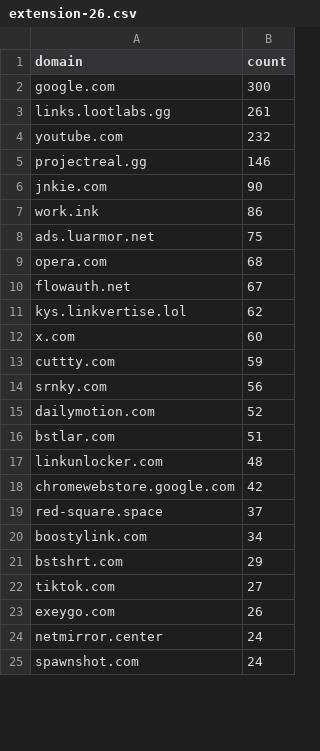
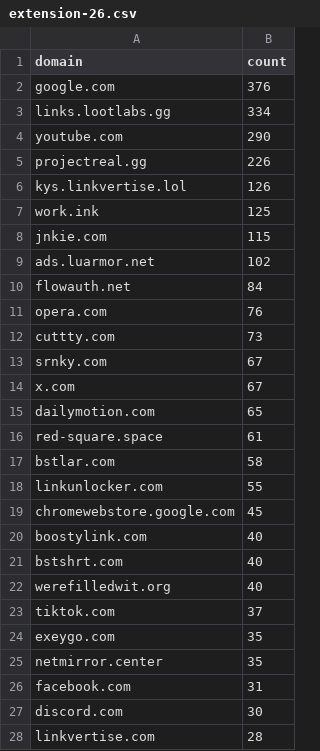
Before and after one commit to meganerasam/blocklist-v4, a CSV file: sources/extension/whitelist/raw/extension-26.csv, drawn as a sheet; only a part is shown; the shorter side is filled out with more unchanged rows; the diff covers the shown part only.

```diff
--- a/sources/extension/whitelist/raw/extension-26.csv
+++ b/sources/extension/whitelist/raw/extension-26.csv
@@ -1,24 +1,28 @@
 domain,count
-google.com,300
-links.lootlabs.gg,261
-youtube.com,232
-projectreal.gg,146
-jnkie.com,90
-work.ink,86
-ads.luarmor.net,75
-opera.com,68
-flowauth.net,67
-kys.linkvertise.lol,62
-x.com,60
-cuttty.com,59
-srnky.com,56
-dailymotion.com,52
-bstlar.com,51
-linkunlocker.com,48
-chromewebstore.google.com,42
-red-square.space,37
-boostylink.com,34
-bstshrt.com,29
-tiktok.com,27
-exeygo.com,26
-netmirror.center,24
+google.com,376
+links.lootlabs.gg,334
+youtube.com,290
+projectreal.gg,226
+kys.linkvertise.lol,126
+work.ink,125
+jnkie.com,115
+ads.luarmor.net,102
+flowauth.net,84
+opera.com,76
+cuttty.com,73
+srnky.com,67
+x.com,67
+dailymotion.com,65
+red-square.space,61
+bstlar.com,58
+linkunlocker.com,55
+chromewebstore.google.com,45
+boostylink.com,40
+bstshrt.com,40
+werefilledwit.org,40
+tiktok.com,37
+exeygo.com,35
+netmirror.center,35
+facebook.com,31
+discord.com,30
+linkvertise.com,28
```
Also changed, not shown: 7 added rows, 6 removed rows and 3 edited cells elsewhere in this file, sources/extension/whitelist/raw/all-extension.csv, sources/extension/whitelist/raw/extension-23.csv, 4 other files.
